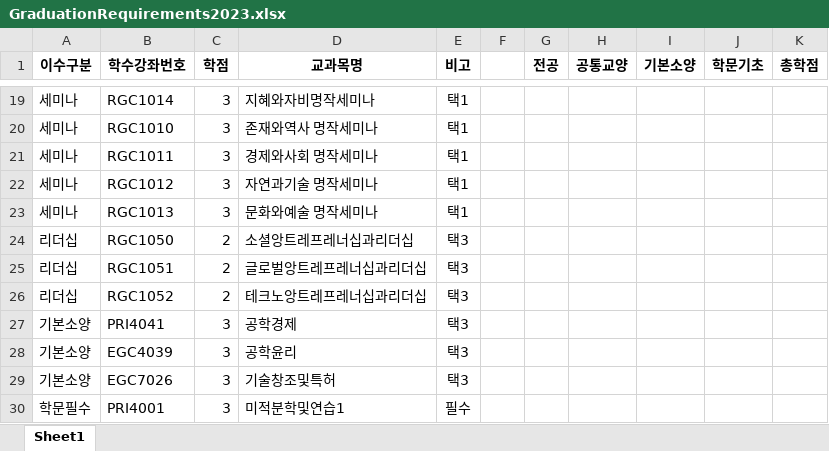
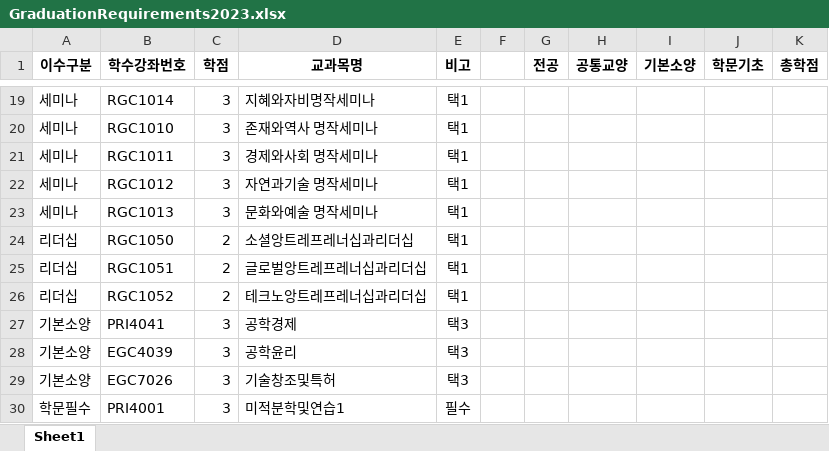
Before and after one commit to CSID-DGU/2023-1-OSSP1-1921-5, an Excel workbook: Z3 Solver/GraduationRequirement/GraduationRequirements2023.xlsx, sheet Sheet1, drawn as a sheet; only a part is shown, gaps mark what is left out; values as stored, in another font and other column widths than the file's, no borders; the diff names each change by its address in the sheet, - before the commit and + after, or states it on an @@ line.

Commit message:
Fix : 리더십 택3->택1

```diff
--- a/Z3 Solver/GraduationRequirement/GraduationRequirements2023.xlsx (sheet Sheet1)
+++ b/Z3 Solver/GraduationRequirement/GraduationRequirements2023.xlsx (sheet Sheet1)
-E24:E26 (비고): 택3
+E24:E26 (비고): 택1
```
